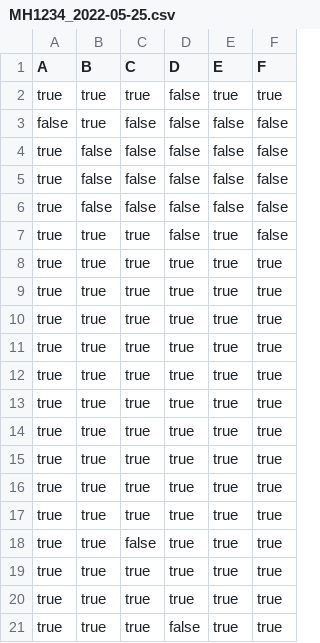
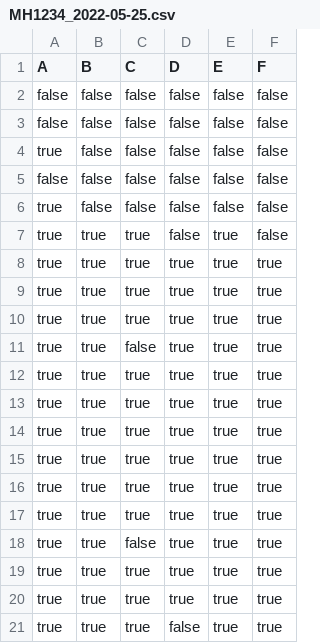
Before and after one commit to T-Atlas/EBU6304_G058_flight, a CSV file: src/main/resources/com/app/flight/data/csv/flightSeat/MH1234_2022-05-25.csv, drawn as a sheet.

```diff
--- a/src/main/resources/com/app/flight/data/csv/flightSeat/MH1234_2022-05-25.csv
+++ b/src/main/resources/com/app/flight/data/csv/flightSeat/MH1234_2022-05-25.csv
@@ -1,6 +1,6 @@
 A,B,C,D,E,F
-true,true,true,false,true,true
-false,true,false,false,false,false
+false,false,false,false,false,false
+false,false,false,false,false,false
 true,false,false,false,false,false
-true,false,false,false,false,false
+false,false,false,false,false,false
 true,false,false,false,false,false
@@ -10,3 +10,3 @@ true,true,true,true,true,true
 true,true,true,true,true,true
-true,true,true,true,true,true
+true,true,false,true,true,true
 true,true,true,true,true,true
```
Also changed, not shown: src/main/resources/com/app/flight/data/csv/BoardingPass.csv, src/main/resources/com/app/flight/data/csv/flightSeat/MH8633_2022-05-11.csv, 8 other files.
